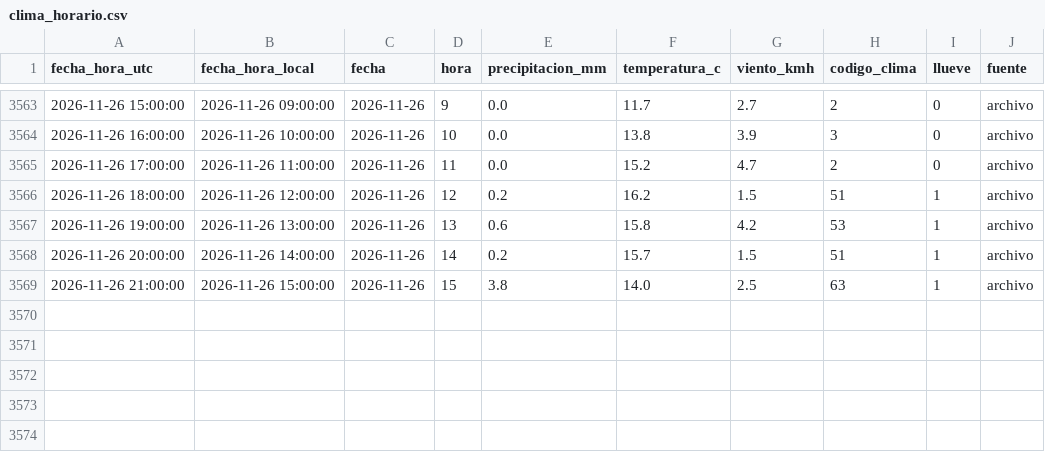
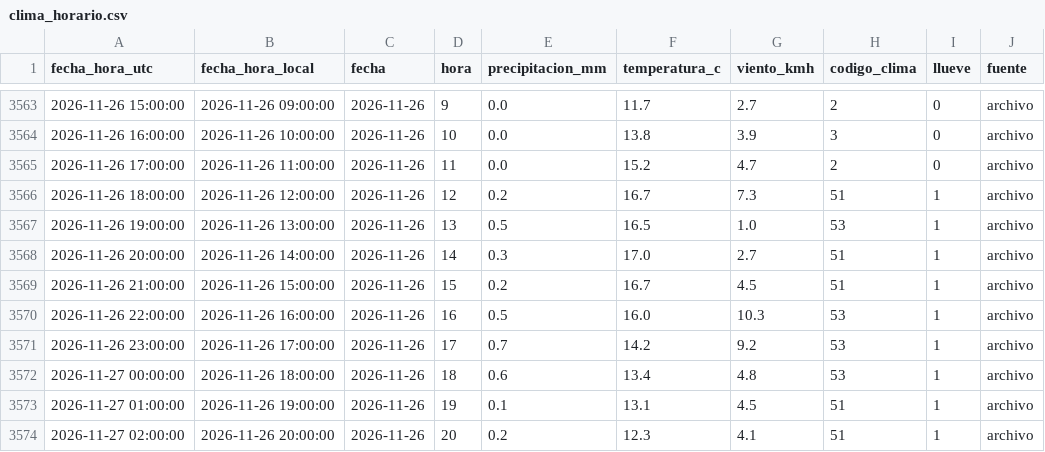
Before and after one commit to ignaburger68-hub/ecobici-gemelo, a CSV file: datos/clima/clima_horario.csv, drawn as a sheet; only a part is shown, gaps mark what is left out.

```diff
--- a/datos/clima/clima_horario.csv
+++ b/datos/clima/clima_horario.csv
@@ -3565,5 +3565,10 @@ fecha_hora_utc,fecha_hora_local,fecha,hora,precipitacion_mm,temperatura_c,viento
 2026-11-26 17:00:00,2026-11-26 11:00:00,2026-11-26,11,0.0,15.2,4.7,2,0,archivo
-2026-11-26 18:00:00,2026-11-26 12:00:00,2026-11-26,12,0.2,16.2,1.5,51,1,archivo
-2026-11-26 19:00:00,2026-11-26 13:00:00,2026-11-26,13,0.6,15.8,4.2,53,1,archivo
-2026-11-26 20:00:00,2026-11-26 14:00:00,2026-11-26,14,0.2,15.7,1.5,51,1,archivo
-2026-11-26 21:00:00,2026-11-26 15:00:00,2026-11-26,15,3.8,14.0,2.5,63,1,archivo
+2026-11-26 18:00:00,2026-11-26 12:00:00,2026-11-26,12,0.2,16.7,7.3,51,1,archivo
+2026-11-26 19:00:00,2026-11-26 13:00:00,2026-11-26,13,0.5,16.5,1.0,53,1,archivo
+2026-11-26 20:00:00,2026-11-26 14:00:00,2026-11-26,14,0.3,17.0,2.7,51,1,archivo
+2026-11-26 21:00:00,2026-11-26 15:00:00,2026-11-26,15,0.2,16.7,4.5,51,1,archivo
+2026-11-26 22:00:00,2026-11-26 16:00:00,2026-11-26,16,0.5,16.0,10.3,53,1,archivo
+2026-11-26 23:00:00,2026-11-26 17:00:00,2026-11-26,17,0.7,14.2,9.2,53,1,archivo
+2026-11-27 00:00:00,2026-11-26 18:00:00,2026-11-26,18,0.6,13.4,4.8,53,1,archivo
+2026-11-27 01:00:00,2026-11-26 19:00:00,2026-11-26,19,0.1,13.1,4.5,51,1,archivo
+2026-11-27 02:00:00,2026-11-26 20:00:00,2026-11-26,20,0.2,12.3,4.1,51,1,archivo
```
Also changed, not shown: gemelo_vivo/evaluaciones.csv, gemelo_vivo/ultimo/clima.csv, 12 other files.
